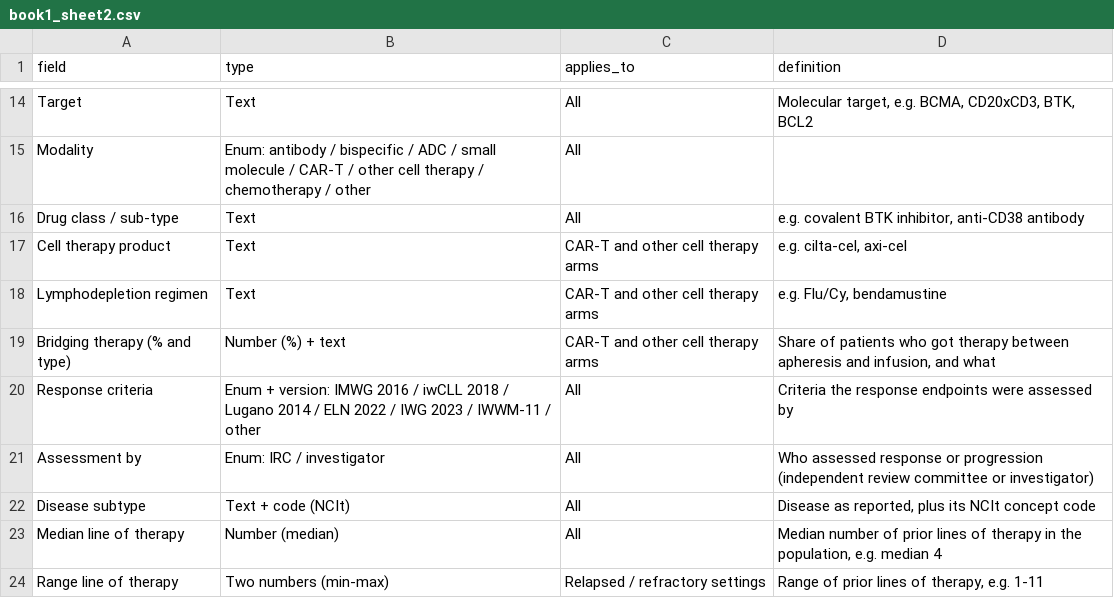
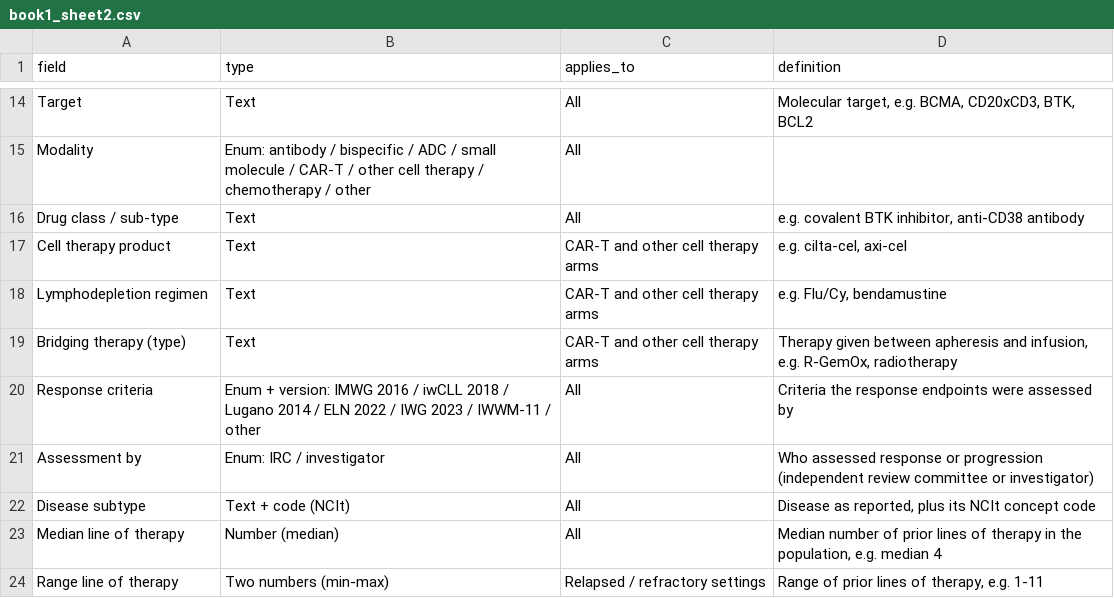
Before and after one commit to bionocular-ai/bionocular, a CSV file: melanoma/resources/ash/book1_sheet2.csv, drawn as a sheet; only a part is shown, gaps mark what is left out.

Commit message:
chore(melanoma): drop the percentage from the ASH bridging therapy field
Bridging therapy now records only the therapy given between apheresis and infusion, as text.

```diff
--- a/melanoma/resources/ash/book1_sheet2.csv
+++ b/melanoma/resources/ash/book1_sheet2.csv
@@ -18,3 +18,3 @@ Cell therapy product,Text,CAR-T and other cell therapy arms,"e.g. cilta-cel, axi
 Lymphodepletion regimen,Text,CAR-T and other cell therapy arms,"e.g. Flu/Cy, bendamustine"
-Bridging therapy (% and type),Number (%) + text,CAR-T and other cell therapy arms,"Share of patients who got therapy between apheresis and infusion, and what"
+Bridging therapy (type),Text,CAR-T and other cell therapy arms,"Therapy given between apheresis and infusion, e.g. R-GemOx, radiotherapy"
 Response criteria,Enum + version: IMWG 2016 / iwCLL 2018 / Lugano 2014 / ELN 2022 / IWG 2023 / IWWM-11 / other,All,Criteria the response endpoints were assessed by
```
